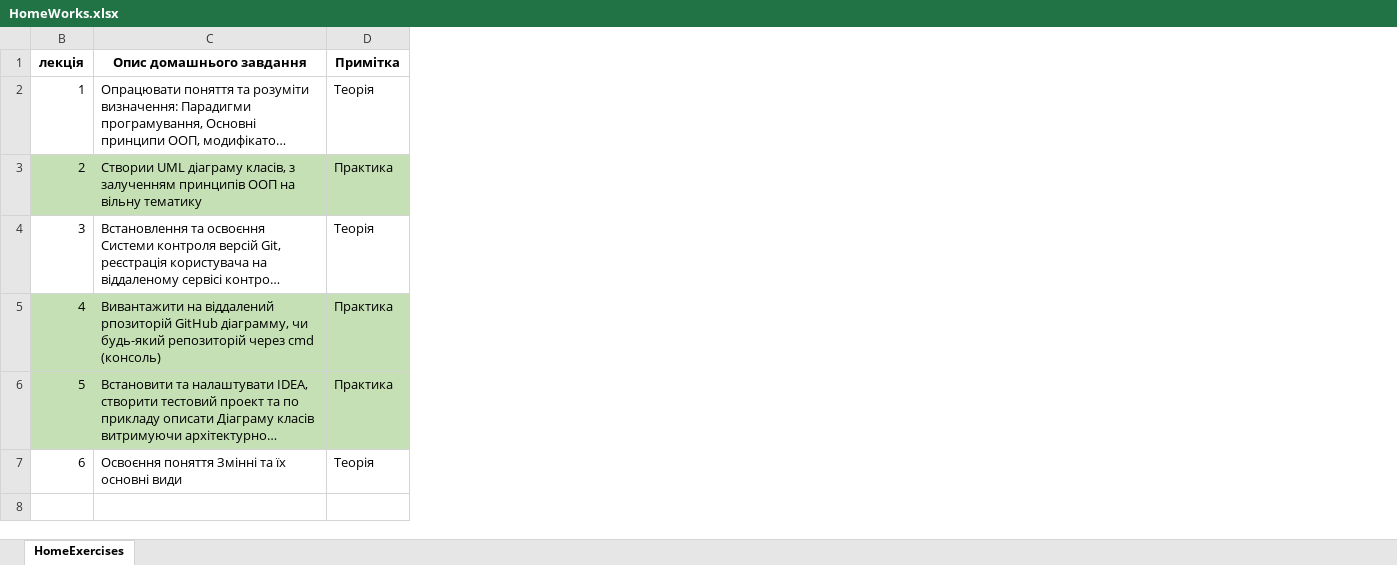
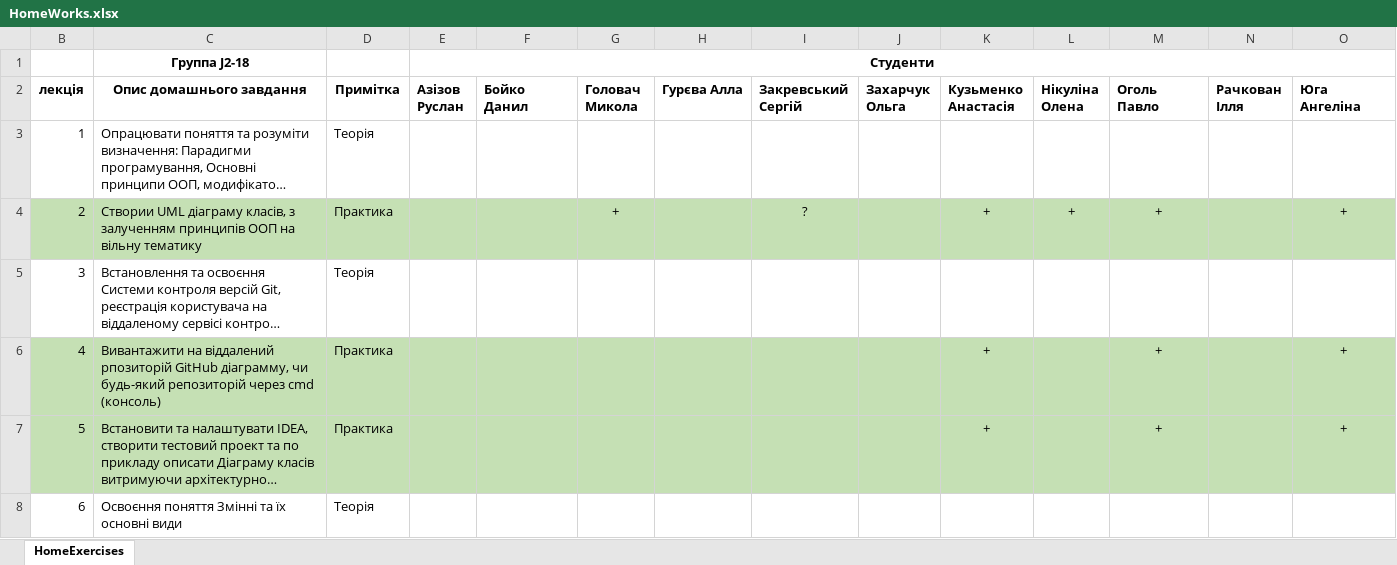
Before and after one commit to 3355844/j2_info, an Excel workbook: HomeWorks.xlsx, sheet HomeExercises, drawn as a sheet; long unchanged cells end in …; values as stored, in another font and other column widths than the file's, no borders; addresses are those after the commit; the diff names each change by its address in the sheet, - before the commit and + after, or states it on an @@ line.

Commit message:
HomeWorksDone

```diff
--- a/HomeWorks.xlsx (sheet HomeExercises)
+++ b/HomeWorks.xlsx (sheet HomeExercises)
@@ column E (Азізов Руслан) unhidden, empty @@
@@ column F (Бойко Данил) unhidden, empty @@
@@ column G (Головач Микола) unhidden, row 4: + @@
@@ column H (Гурєва Алла) unhidden, empty @@
@@ column I (Закревський Сергій) unhidden, row 4: ? @@
@@ column J (Захарчук Ольга) unhidden, empty @@
@@ column K (Кузьменко Анастасія) unhidden, rows 4-7: + |  | + | + @@
@@ column L (Нікуліна Олена) unhidden, row 4: + @@
@@ column M (Оголь Павло) unhidden, rows 4-7: + |  | + | + @@
@@ column N (Рачкован Ілля) unhidden, empty @@
@@ column O (Юга Ангеліна) unhidden, rows 4-7: + |  | + | + @@
+row 1:  | Группа J2-18 |  | Студенти
```
